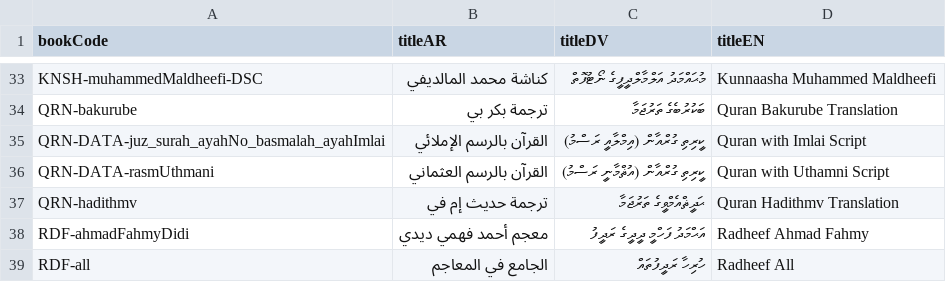
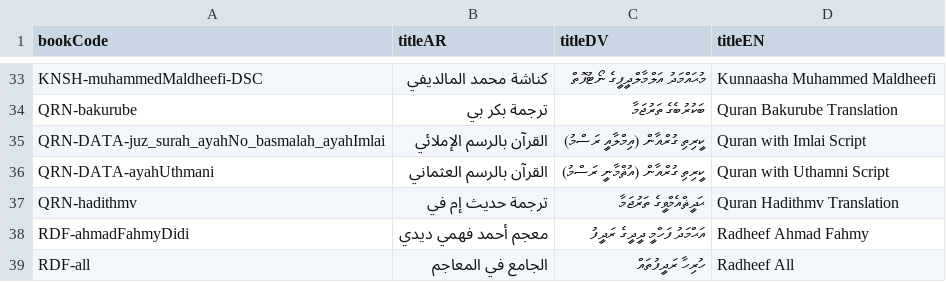
Before and after one commit to hadithmv/hadithmv.github.io, a CSV file: codebase/data/02-bookNames.csv, drawn as a sheet; only a part is shown, gaps mark what is left out.

```diff
--- a/codebase/data/02-bookNames.csv
+++ b/codebase/data/02-bookNames.csv
@@ -35,3 +35,3 @@ QRN-bakurube,ترجمة بكر بي,ބަކުރުބެގެ ތަރުޖަމާ,Quran
 QRN-DATA-juz_surah_ayahNo_basmalah_ayahImlai,القرآن بالرسم الإملائي,ކީރިތި ގުރްއާން (އިމްލާއީ ރަސްމު),Quran with Imlai Script
-QRN-DATA-rasmUthmani,القرآن بالرسم العثماني,ކީރިތި ގުރްއާން (އުޘްމާނީ ރަސްމު),Quran with Uthamni Script
+QRN-DATA-ayahUthmani,القرآن بالرسم العثماني,ކީރިތި ގުރްއާން (އުޘްމާނީ ރަސްމު),Quran with Uthamni Script
 QRN-hadithmv,ترجمة حديث إم في,ޙަދީޘްއެމްވީގެ ތަރުޖަމާ,Quran Hadithmv Translation
```
Also changed, not shown: 12 other files.
